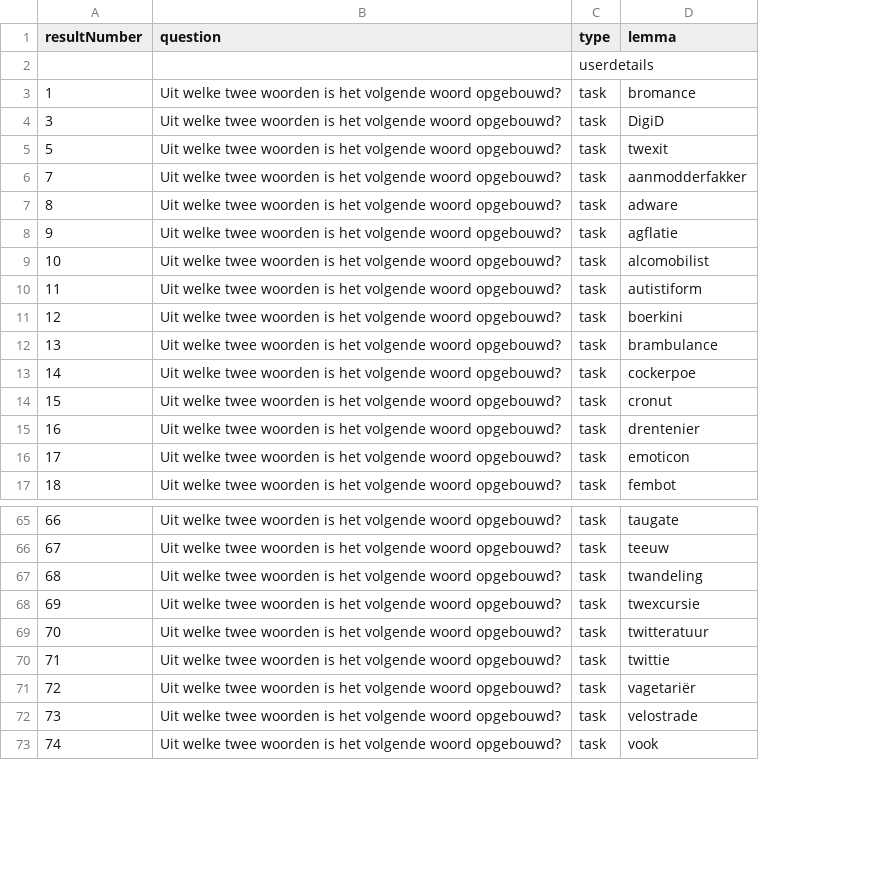
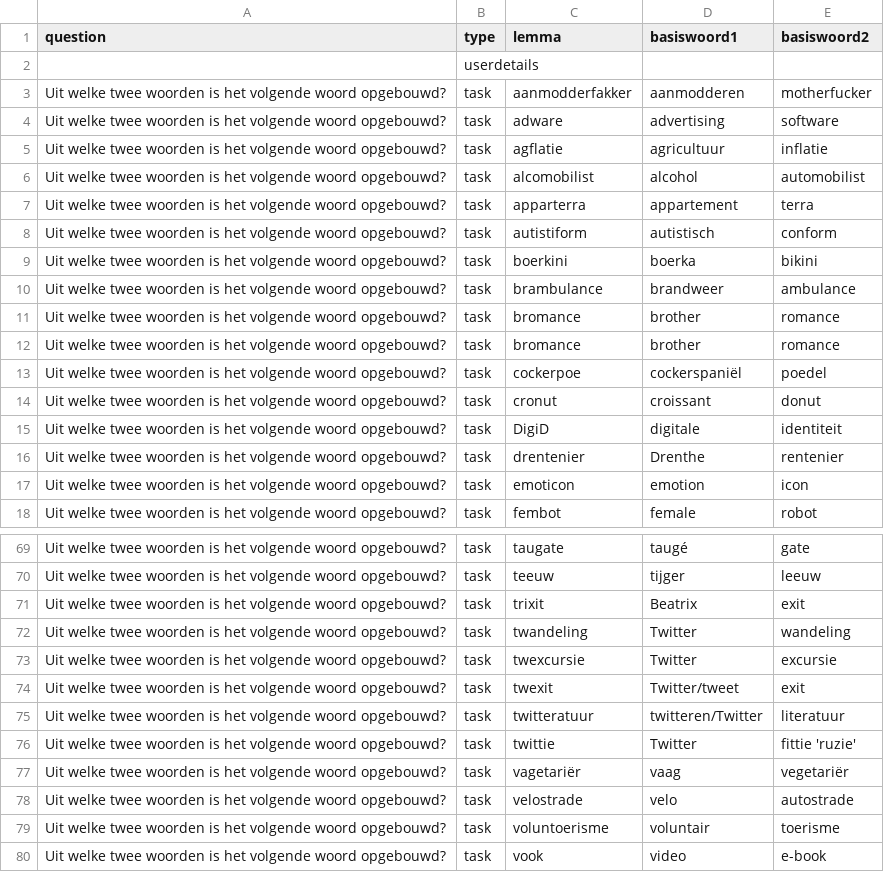
Before and after one commit to INL/taalradar, a CSV file: projects/blends/analyse/blends.csv, drawn as a sheet; only a part is shown, gaps mark what is left out; removed rows and columns are numbered as before the commit, all else as after; the diff covers the shown part only; the diff names each change by its address in the sheet, - before the commit and + after, or states it on an @@ line.

Commit message:
Herken1 and Analyse tasks now working with right data

```diff
--- a/projects/blends/analyse/blends.csv
+++ b/projects/blends/analyse/blends.csv
-column A (resultNumber), rows 6-17: 7 | 8 | 9 | 10 | 11 | 12 | 13 | 14 | 15 | 16 | 17 | 18; rows 65-73: 66 | 67 | 68 | 69 | 70 | 71 | 72 | 73 | 74
+column D (basiswoord1), rows 3-6: aanmodderen | advertising | agricultuur | alcohol; rows 8-10: autistisch | boerka | brandweer; rows 13-14: cockerspaniël | croissant; rows 16-18: Drenthe | emotion | female; rows 69-70: taugé | tijger; rows 72-73: Twitter | Twitter; rows 75-78: twitteren/Twitter | Twitter | vaag | velo; row 80: video
+column E (basiswoord2), rows 3-6: motherfucker | software | inflatie | automobilist; rows 8-10: conform | bikini | ambulance; rows 13-14: poedel | donut; rows 16-18: rentenier | icon | robot; rows 69-70: gate | leeuw; rows 72-73: wandeling | excursie; rows 75-78: literatuur | fittie 'ruzie' | vegetariër | autostrade; row 80: e-book
+row 7: Uit welke twee woorden is het volgende woord opgebouwd? | task | apparterra | appartement | terra
@@ row 3 moved to row 11: Uit welke twee woorden is het volgende w… @@
+row 12: Uit welke twee woorden is het volgende woord opgebouwd? | task | bromance | brother | romance
@@ row 4 moved to row 15: Uit welke twee woorden is het volgende w… @@
+row 71: Uit welke twee woorden is het volgende woord opgebouwd? | task | trixit | Beatrix | exit
@@ row 5 moved to row 74: Uit welke twee woorden is het volgende w… @@
+row 79: Uit welke twee woorden is het volgende woord opgebouwd? | task | voluntoerisme | voluntair | toerisme
```
Also changed, not shown: 4 added rows elsewhere in this file, projects/blends/analyse/blends20.csv, 7 other files.
